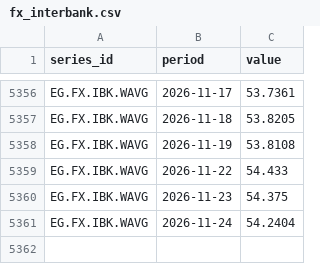
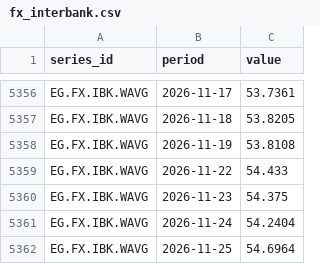
Before and after one commit to mogh0neim/egypt-macro, a CSV file: data/clean/series/fx_interbank.csv, drawn as a sheet; only a part is shown, gaps mark what is left out; the diff names each change by its address in the sheet, - before the commit and + after, or states it on an @@ line.

```diff
--- a/data/clean/series/fx_interbank.csv
+++ b/data/clean/series/fx_interbank.csv
+row 5362: EG.FX.IBK.WAVG | 2026-11-25 | 54.6964
```
Also changed, not shown: data/clean/series/conia.csv, data/clean/series/conia_index.csv, 15 other files.
